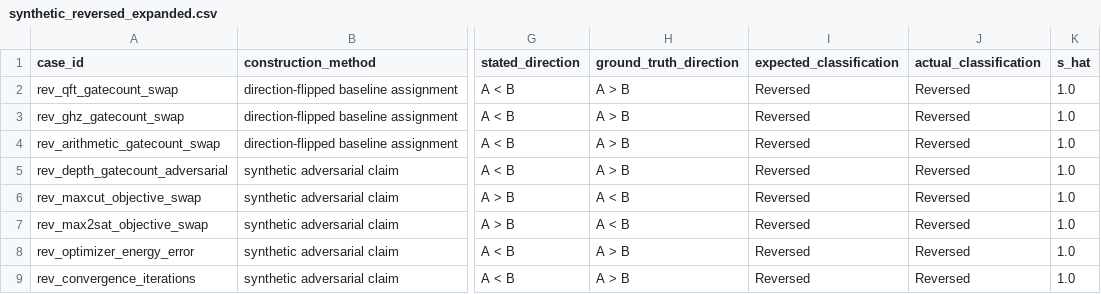
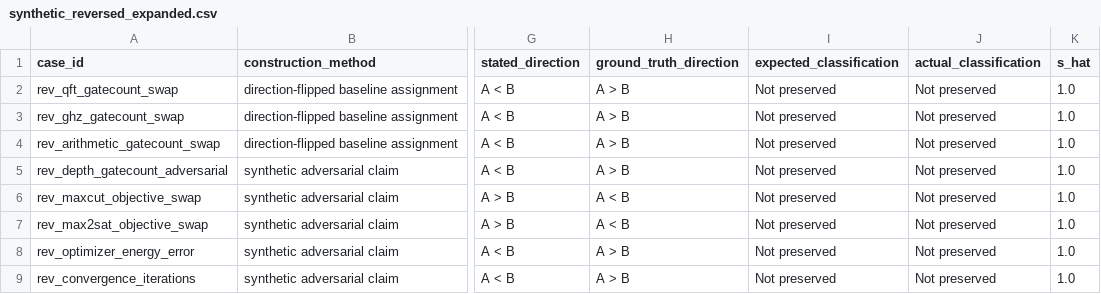
Before and after one commit to Bossy-Ye/artifact-review-claimstab, a CSV file: artifact/results/output/paper/icse_pack/derived/ANALYSIS/synthetic_reversed_expanded.csv, drawn as a sheet; only a part is shown, gaps mark what is left out; the diff names each change by its address in the sheet, - before the commit and + after, or states it on an @@ line.

Commit message:
Rename verdict label Reversed to Not preserved
Same Wilson rule (upper bound <= 1 - tau), same counts. Legacy
reporting_status in calibration_results.csv is left as written.
Drop unused inference/status_remap.py.

```diff
--- a/artifact/results/output/paper/icse_pack/derived/ANALYSIS/synthetic_reversed_expanded.csv
+++ b/artifact/results/output/paper/icse_pack/derived/ANALYSIS/synthetic_reversed_expanded.csv
-I2:I9 (expected_classification): Reversed
+I2:I9 (expected_classification): Not preserved
-J2:J9 (actual_classification): Reversed
+J2:J9 (actual_classification): Not preserved
```
Also changed, not shown: artifact/external_audit/budget_sensitivity/expanded_seed_sensitivity.csv, artifact/external_audit/tier1_robustness/tier1_budget_seed_expansion.csv, 46 other files.
